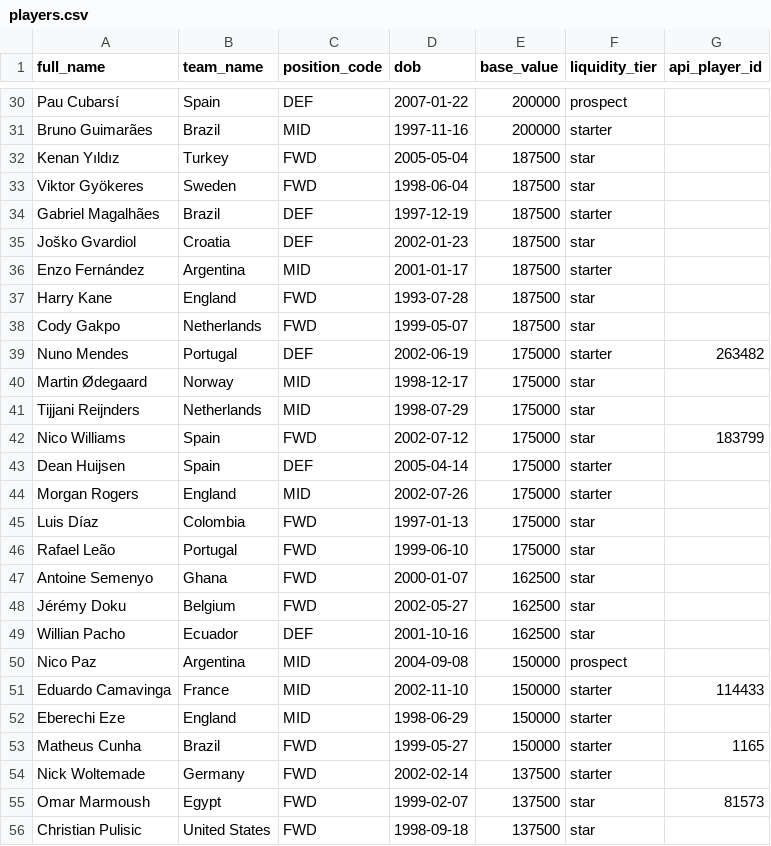
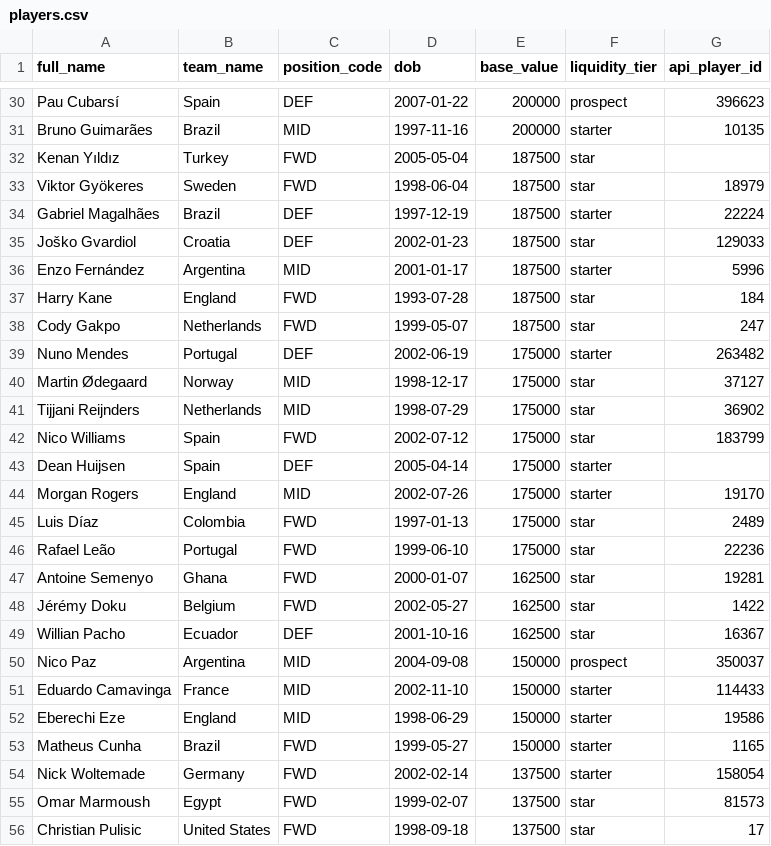
Before and after one commit to GMRDT/football-exchange, a CSV file: data/players.csv, drawn as a sheet; only a part is shown, gaps mark what is left out; the diff covers the shown part only; the diff names each change by its address in the sheet, - before the commit and + after, or states it on an @@ line.

Commit message:
chore: player mapping 185/213 via squad fetch

```diff
--- a/data/players.csv
+++ b/data/players.csv
-G30 (api_player_id): (empty)
+G30 (api_player_id): 396623
-G31 (api_player_id): (empty)
+G31 (api_player_id): 10135
-G33 (api_player_id): (empty)
+G33 (api_player_id): 18979
-G34 (api_player_id): (empty)
+G34 (api_player_id): 22224
-G35 (api_player_id): (empty)
+G35 (api_player_id): 129033
-G36 (api_player_id): (empty)
+G36 (api_player_id): 5996
-G37 (api_player_id): (empty)
+G37 (api_player_id): 184
-G38 (api_player_id): (empty)
+G38 (api_player_id): 247
-G40 (api_player_id): (empty)
+G40 (api_player_id): 37127
-G41 (api_player_id): (empty)
+G41 (api_player_id): 36902
-G44 (api_player_id): (empty)
+G44 (api_player_id): 19170
-G45 (api_player_id): (empty)
+G45 (api_player_id): 2489
-G46 (api_player_id): (empty)
+G46 (api_player_id): 22236
-G47 (api_player_id): (empty)
+G47 (api_player_id): 19281
-G48 (api_player_id): (empty)
+G48 (api_player_id): 1422
-G49 (api_player_id): (empty)
+G49 (api_player_id): 16367
-G50 (api_player_id): (empty)
+G50 (api_player_id): 350037
-G52 (api_player_id): (empty)
+G52 (api_player_id): 19586
-G54 (api_player_id): (empty)
+G54 (api_player_id): 158054
-G56 (api_player_id): (empty)
+G56 (api_player_id): 17
```
Also changed, not shown: 147 edited cells elsewhere in this file.
